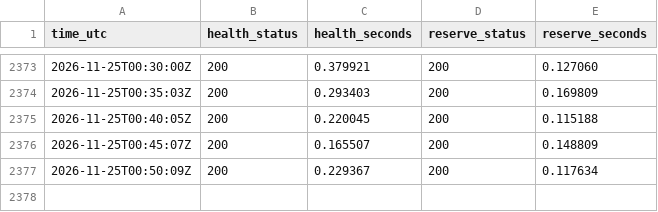
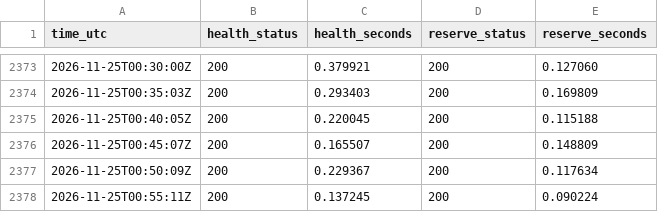
Before and after one commit to nice-bills/por-attest, a CSV file: history.csv, drawn as a sheet; only a part is shown, gaps mark what is left out.

```diff
--- a/history.csv
+++ b/history.csv
@@ -2377 +2377,2 @@ time_utc,health_status,health_seconds,reserve_status,reserve_seconds
 2026-11-25T00:50:09Z,200,0.229367,200,0.117634
+2026-11-25T00:55:11Z,200,0.137245,200,0.090224
```
Also changed, not shown: 1 other file.
